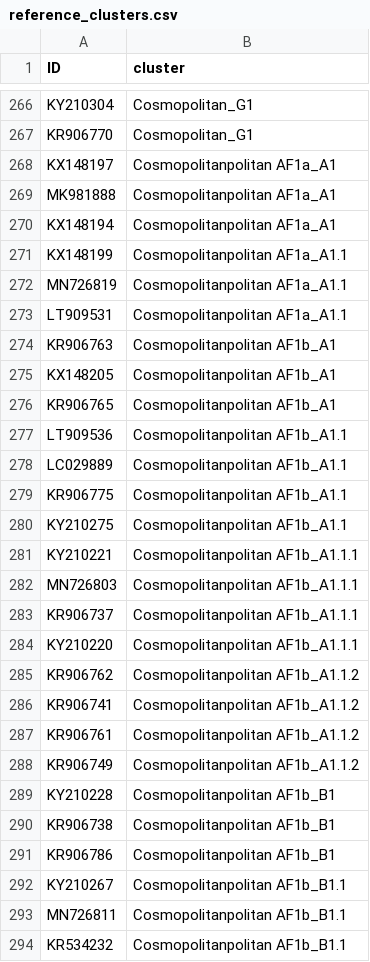
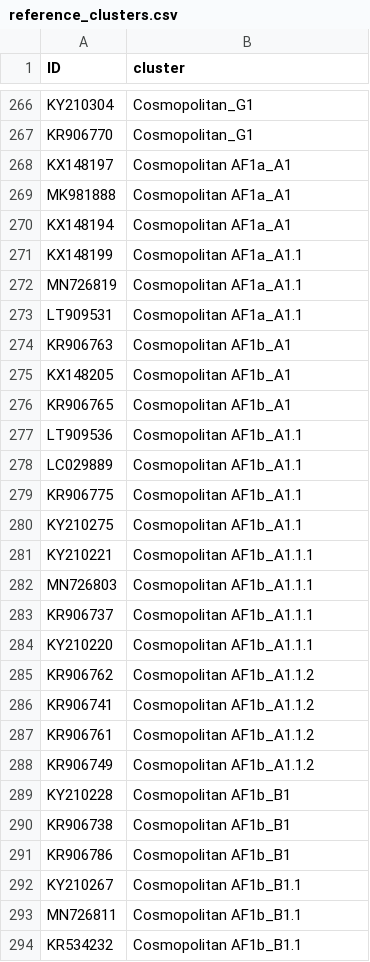
Before and after one commit to KathrynCampbell/MADDOG, a CSV file: inst/extdata/References/RABV_WGS/reference_clusters.csv, drawn as a sheet; only a part is shown, gaps mark what is left out; the diff covers the shown part only.

```diff
--- a/inst/extdata/References/RABV_WGS/reference_clusters.csv
+++ b/inst/extdata/References/RABV_WGS/reference_clusters.csv
@@ -267,28 +267,28 @@
 "KR906770","Cosmopolitan_G1"
-"KX148197","Cosmopolitanpolitan AF1a_A1"
-"MK981888","Cosmopolitanpolitan AF1a_A1"
-"KX148194","Cosmopolitanpolitan AF1a_A1"
-"KX148199","Cosmopolitanpolitan AF1a_A1.1"
-"MN726819","Cosmopolitanpolitan AF1a_A1.1"
-"LT909531","Cosmopolitanpolitan AF1a_A1.1"
-"KR906763","Cosmopolitanpolitan AF1b_A1"
-"KX148205","Cosmopolitanpolitan AF1b_A1"
-"KR906765","Cosmopolitanpolitan AF1b_A1"
-"LT909536","Cosmopolitanpolitan AF1b_A1.1"
-"LC029889","Cosmopolitanpolitan AF1b_A1.1"
-"KR906775","Cosmopolitanpolitan AF1b_A1.1"
-"KY210275","Cosmopolitanpolitan AF1b_A1.1"
-"KY210221","Cosmopolitanpolitan AF1b_A1.1.1"
-"MN726803","Cosmopolitanpolitan AF1b_A1.1.1"
-"KR906737","Cosmopolitanpolitan AF1b_A1.1.1"
-"KY210220","Cosmopolitanpolitan AF1b_A1.1.1"
-"KR906762","Cosmopolitanpolitan AF1b_A1.1.2"
-"KR906741","Cosmopolitanpolitan AF1b_A1.1.2"
-"KR906761","Cosmopolitanpolitan AF1b_A1.1.2"
-"KR906749","Cosmopolitanpolitan AF1b_A1.1.2"
-"KY210228","Cosmopolitanpolitan AF1b_B1"
-"KR906738","Cosmopolitanpolitan AF1b_B1"
-"KR906786","Cosmopolitanpolitan AF1b_B1"
-"KY210267","Cosmopolitanpolitan AF1b_B1.1"
-"MN726811","Cosmopolitanpolitan AF1b_B1.1"
-"KR534232","Cosmopolitanpolitan AF1b_B1.1"
+"KX148197","Cosmopolitan AF1a_A1"
+"MK981888","Cosmopolitan AF1a_A1"
+"KX148194","Cosmopolitan AF1a_A1"
+"KX148199","Cosmopolitan AF1a_A1.1"
+"MN726819","Cosmopolitan AF1a_A1.1"
+"LT909531","Cosmopolitan AF1a_A1.1"
+"KR906763","Cosmopolitan AF1b_A1"
+"KX148205","Cosmopolitan AF1b_A1"
+"KR906765","Cosmopolitan AF1b_A1"
+"LT909536","Cosmopolitan AF1b_A1.1"
+"LC029889","Cosmopolitan AF1b_A1.1"
+"KR906775","Cosmopolitan AF1b_A1.1"
+"KY210275","Cosmopolitan AF1b_A1.1"
+"KY210221","Cosmopolitan AF1b_A1.1.1"
+"MN726803","Cosmopolitan AF1b_A1.1.1"
+"KR906737","Cosmopolitan AF1b_A1.1.1"
+"KY210220","Cosmopolitan AF1b_A1.1.1"
+"KR906762","Cosmopolitan AF1b_A1.1.2"
+"KR906741","Cosmopolitan AF1b_A1.1.2"
+"KR906761","Cosmopolitan AF1b_A1.1.2"
+"KR906749","Cosmopolitan AF1b_A1.1.2"
+"KY210228","Cosmopolitan AF1b_B1"
+"KR906738","Cosmopolitan AF1b_B1"
+"KR906786","Cosmopolitan AF1b_B1"
+"KY210267","Cosmopolitan AF1b_B1.1"
+"MN726811","Cosmopolitan AF1b_B1.1"
+"KR534232","Cosmopolitan AF1b_B1.1"
```
Also changed, not shown: 91 edited cells elsewhere in this file, inst/extdata/References/RABV_WGS/lineage_info.csv.
